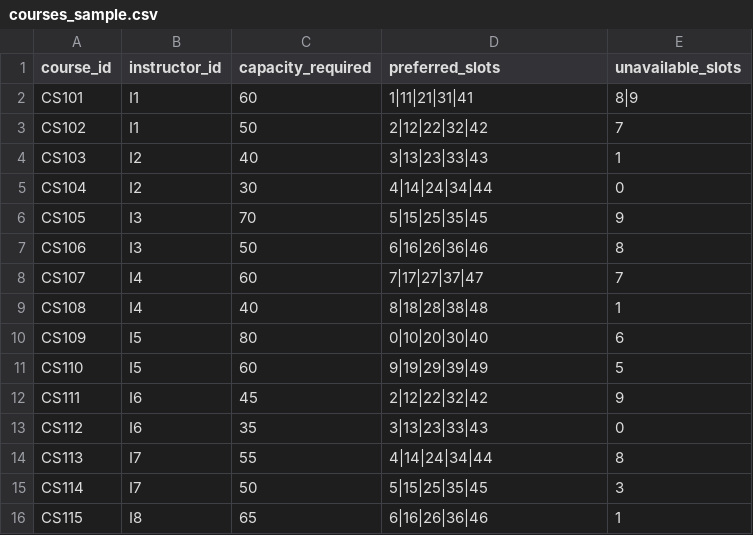
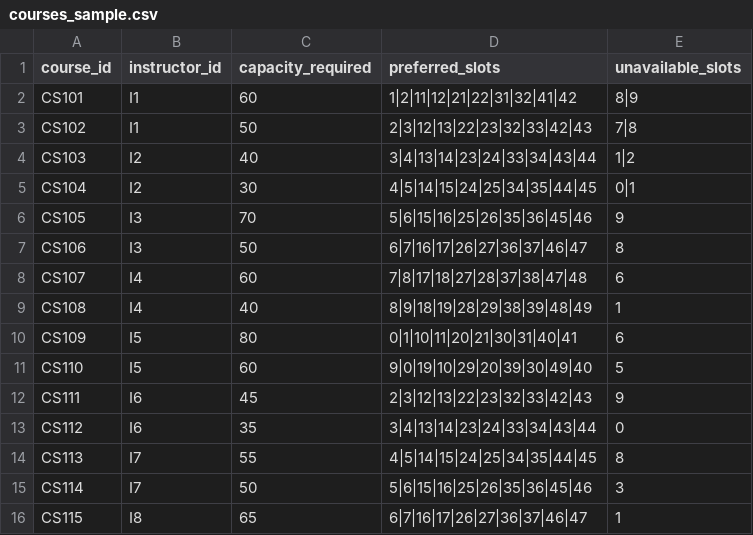
Before and after one commit to SAMARTHKOTHARI2005/samarthaiassignmentdemo, a CSV file: data/courses_sample.csv, drawn as a sheet.

```diff
--- a/data/courses_sample.csv
+++ b/data/courses_sample.csv
@@ -1,16 +1,16 @@
 course_id,instructor_id,capacity_required,preferred_slots,unavailable_slots
-CS101,I1,60,"1|11|21|31|41","8|9"
-CS102,I1,50,"2|12|22|32|42","7"
-CS103,I2,40,"3|13|23|33|43","1"
-CS104,I2,30,"4|14|24|34|44","0"
-CS105,I3,70,"5|15|25|35|45","9"
-CS106,I3,50,"6|16|26|36|46","8"
-CS107,I4,60,"7|17|27|37|47","7"
-CS108,I4,40,"8|18|28|38|48","1"
-CS109,I5,80,"0|10|20|30|40","6"
-CS110,I5,60,"9|19|29|39|49","5"
-CS111,I6,45,"2|12|22|32|42","9"
-CS112,I6,35,"3|13|23|33|43","0"
-CS113,I7,55,"4|14|24|34|44","8"
-CS114,I7,50,"5|15|25|35|45","3"
-CS115,I8,65,"6|16|26|36|46","1"
+CS101,I1,60,"1|2|11|12|21|22|31|32|41|42","8|9"
+CS102,I1,50,"2|3|12|13|22|23|32|33|42|43","7|8"
+CS103,I2,40,"3|4|13|14|23|24|33|34|43|44","1|2"
+CS104,I2,30,"4|5|14|15|24|25|34|35|44|45","0|1"
+CS105,I3,70,"5|6|15|16|25|26|35|36|45|46","9"
+CS106,I3,50,"6|7|16|17|26|27|36|37|46|47","8"
+CS107,I4,60,"7|8|17|18|27|28|37|38|47|48","6"
+CS108,I4,40,"8|9|18|19|28|29|38|39|48|49","1"
+CS109,I5,80,"0|1|10|11|20|21|30|31|40|41","6"
+CS110,I5,60,"9|0|19|10|29|20|39|30|49|40","5"
+CS111,I6,45,"2|3|12|13|22|23|32|33|42|43","9"
+CS112,I6,35,"3|4|13|14|23|24|33|34|43|44","0"
+CS113,I7,55,"4|5|14|15|24|25|34|35|44|45","8"
+CS114,I7,50,"5|6|15|16|25|26|35|36|45|46","3"
+CS115,I8,65,"6|7|16|17|26|27|36|37|46|47","1"
```
Also changed, not shown: 6 other files.
